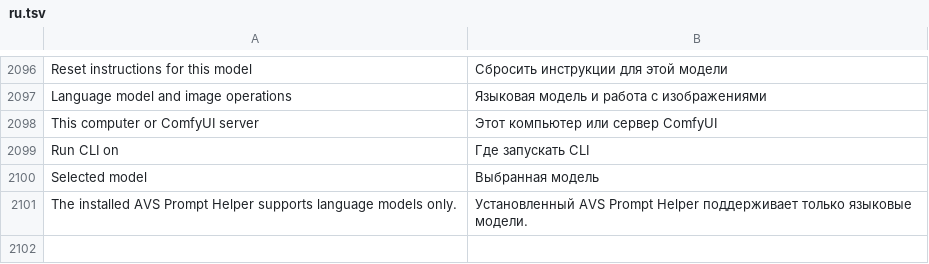
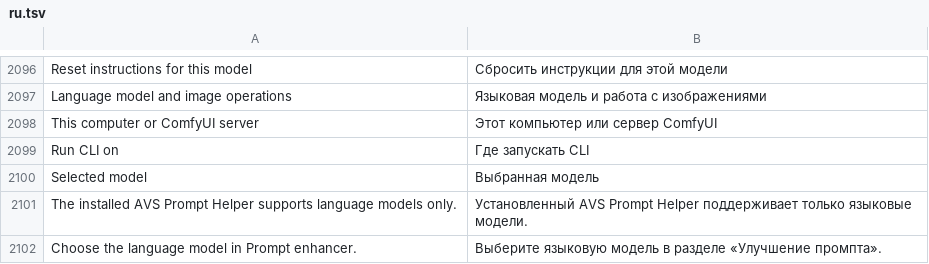
Before and after one commit to alvasafin-art/Composa, a TSV file: src/Composa.App/Localization/ru.tsv, drawn as a sheet; only a part is shown, gaps mark what is left out; the diff names each change by its address in the sheet, - before the commit and + after, or states it on an @@ line.

```diff
--- a/src/Composa.App/Localization/ru.tsv
+++ b/src/Composa.App/Localization/ru.tsv
+row 2102: Choose the language model in Prompt enhancer. | Выберите языковую модель в разделе «Улучшение промпта».
```
Also changed, not shown: 5 other files.
